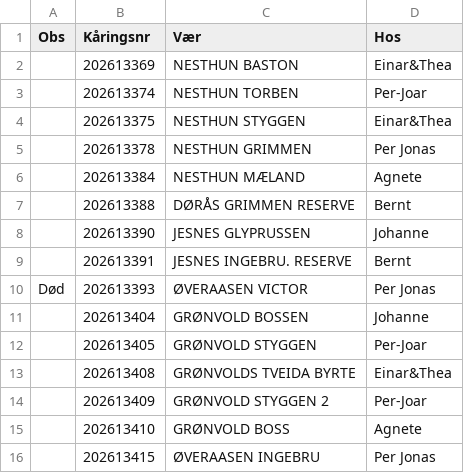
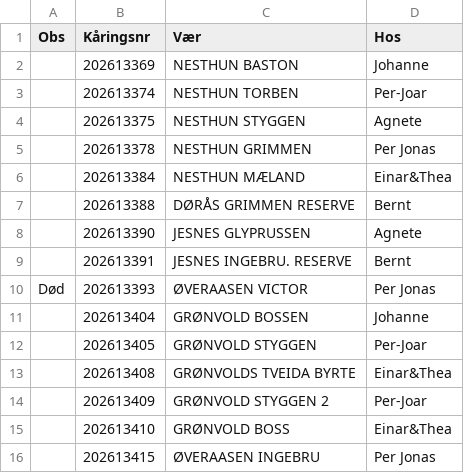
Before and after one commit to Ulla565/vaerring26, a CSV file: appdata.csv, drawn as a sheet.

```diff
--- a/appdata.csv
+++ b/appdata.csv
@@ -1,9 +1,9 @@
 Obs,Kåringsnr,Vær,Hos
-,202613369,NESTHUN BASTON,Einar&Thea
+,202613369,NESTHUN BASTON,Johanne
 ,202613374,NESTHUN TORBEN,Per-Joar
-,202613375,NESTHUN STYGGEN,Einar&Thea
+,202613375,NESTHUN STYGGEN,Agnete
 ,202613378,NESTHUN GRIMMEN,Per Jonas
-,202613384,NESTHUN MÆLAND,Agnete
+,202613384,NESTHUN MÆLAND,Einar&Thea
 ,202613388,DØRÅS GRIMMEN RESERVE,Bernt
-,202613390,JESNES GLYPRUSSEN,Johanne
+,202613390,JESNES GLYPRUSSEN,Agnete
 ,202613391,JESNES INGEBRU. RESERVE,Bernt
@@ -14,3 +14,3 @@ Død,202613393,ØVERAASEN VICTOR,Per Jonas
 ,202613409,GRØNVOLD STYGGEN 2,Per-Joar
-,202613410,GRØNVOLD BOSS,Agnete
+,202613410,GRØNVOLD BOSS,Einar&Thea
 ,202613415,ØVERAASEN INGEBRU,Per Jonas
```
Also changed, not shown: import.csv.
